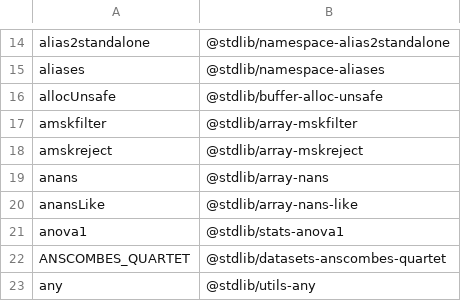
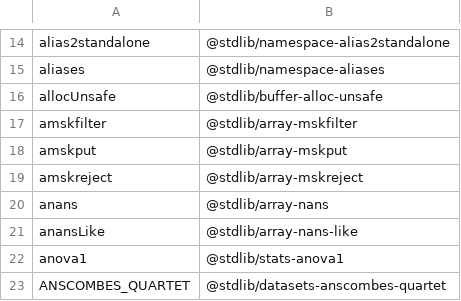
Before and after one commit to stdlib-js/namespace-alias2standalone, a CSV file: data/data.csv, drawn as a sheet; only a part is shown, gaps mark what is left out; the shorter side is filled out with more unchanged rows; the diff names each change by its address in the sheet, - before the commit and + after, or states it on an @@ line.

```diff
--- a/data/data.csv
+++ b/data/data.csv
+row 18: amskput | @stdlib/array-mskput
```
Also changed, not shown: 4 other files.
